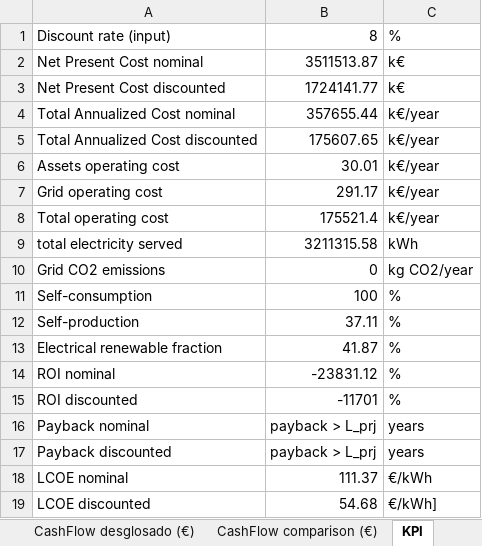
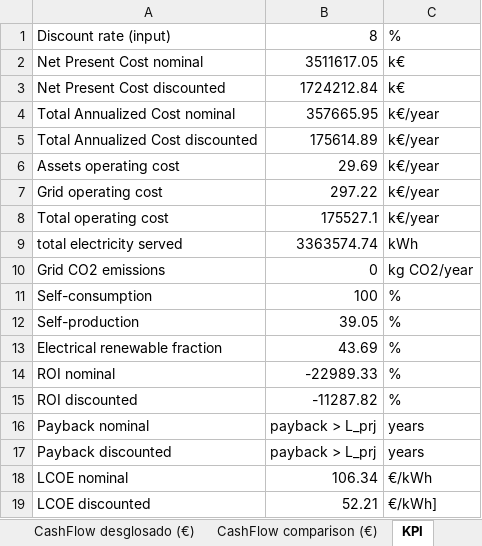
Before and after one commit to Leostan19/CITCEA, an Excel workbook: CITCEA/Calculadora simple/Calculadora simple/CSV/Results/Economic.xlsx, sheet KPI, drawn as a sheet; values as stored, in another font and other column widths than the file's, no borders; the diff names each change by its address in the sheet, - before the commit and + after, or states it on an @@ line.

```diff
--- a/CITCEA/Calculadora simple/Calculadora simple/CSV/Results/Economic.xlsx (sheet KPI)
+++ b/CITCEA/Calculadora simple/Calculadora simple/CSV/Results/Economic.xlsx (sheet KPI)
-B2: 3511513.87
+B2: 3511617.05
-B3: 1724141.77
+B3: 1724212.84
-B4: 357655.44
+B4: 357665.95
-B5: 175607.65
+B5: 175614.89
-B6: 30.01
+B6: 29.69
-B7: 291.17
+B7: 297.22
-B8: 175521.4
+B8: 175527.1
-B9: 3211315.58
+B9: 3363574.74
-B12: 37.11
+B12: 39.05
-B13: 41.87
+B13: 43.69
-B14: -23831.12
+B14: -22989.33
-B15: -11701
+B15: -11287.82
-B18: 111.37
+B18: 106.34
-B19: 54.68
+B19: 52.21
```
Also changed, not shown: sheet flexibility costs, sheet CashFlow (€), sheet CashFlow desglosado (€), sheet CashFlow comparison (€), sheet equipment, sheet optimization indicators, 1 more sheet, CITCEA/Calculadora simple/Calculadora simple/CSV/Results/Network.xlsx, CITCEA/Calculadora simple/Calculadora simple/CSV/Results/Sizing.xlsx, 4 other files.
